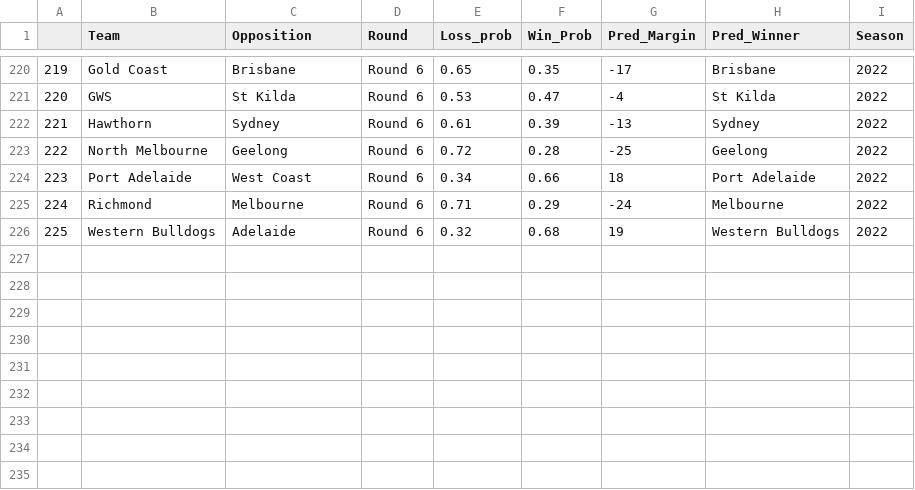
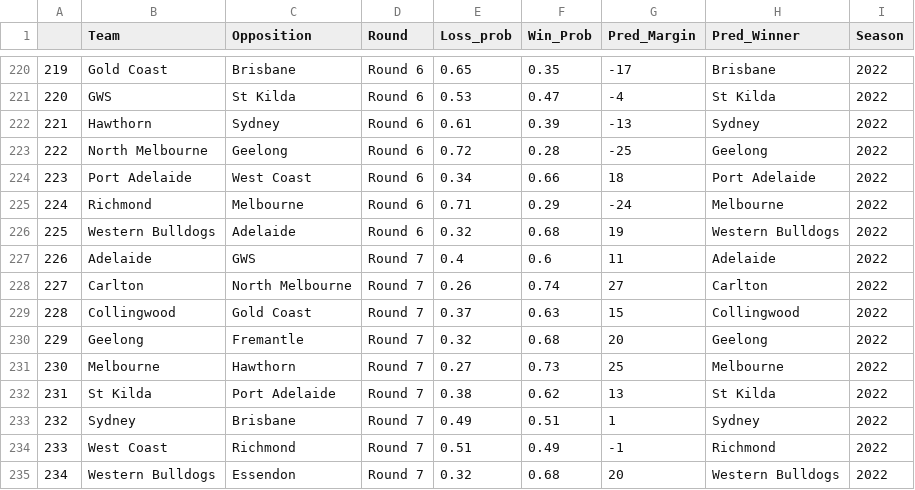
Before and after one commit to mitch-mooney/AFL_Predictions, a CSV file: csv_files/round_predictions.csv, drawn as a sheet; only a part is shown, gaps mark what is left out.

```diff
--- a/csv_files/round_predictions.csv
+++ b/csv_files/round_predictions.csv
@@ -226 +226,10 @@
 "225","Western Bulldogs","Adelaide","Round 6",0.32,0.68,19,"Western Bulldogs",2022
+"226","Adelaide","GWS","Round 7",0.4,0.6,11,"Adelaide",2022
+"227","Carlton","North Melbourne","Round 7",0.26,0.74,27,"Carlton",2022
+"228","Collingwood","Gold Coast","Round 7",0.37,0.63,15,"Collingwood",2022
+"229","Geelong","Fremantle","Round 7",0.32,0.68,20,"Geelong",2022
+"230","Melbourne","Hawthorn","Round 7",0.27,0.73,25,"Melbourne",2022
+"231","St Kilda","Port Adelaide","Round 7",0.38,0.62,13,"St Kilda",2022
+"232","Sydney","Brisbane","Round 7",0.49,0.51,1,"Sydney",2022
+"233","West Coast","Richmond","Round 7",0.51,0.49,-1,"Richmond",2022
+"234","Western Bulldogs","Essendon","Round 7",0.32,0.68,20,"Western Bulldogs",2022
```
Also changed, not shown: csv_files/betting_odds.csv, 2 other files.
